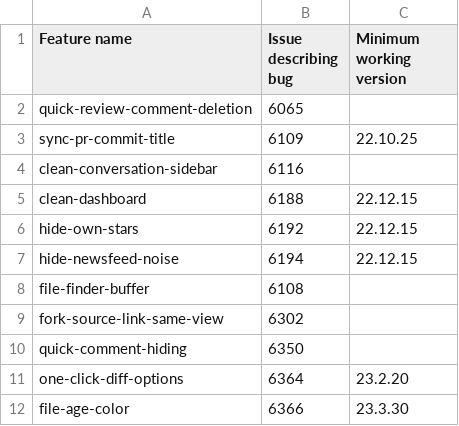
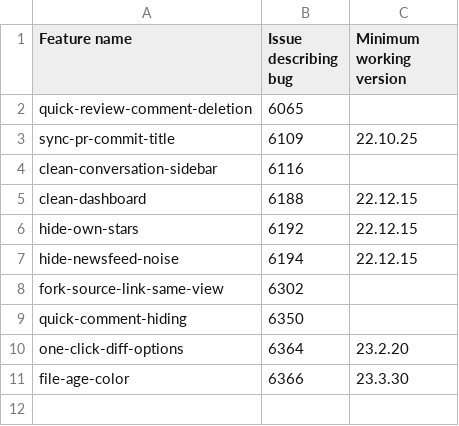
Before and after one commit to refined-github/yolo, a CSV file: broken-features.csv, drawn as a sheet.

Commit message:
Remove `file-finder-buffer`
Dropped in https://github.com/refined-github/refined-github/pull/6296

```diff
--- a/broken-features.csv
+++ b/broken-features.csv
@@ -7,3 +7,2 @@ hide-own-stars,6192,22.12.15
 hide-newsfeed-noise,6194,22.12.15
-file-finder-buffer,6108,
 fork-source-link-same-view,6302,
```
